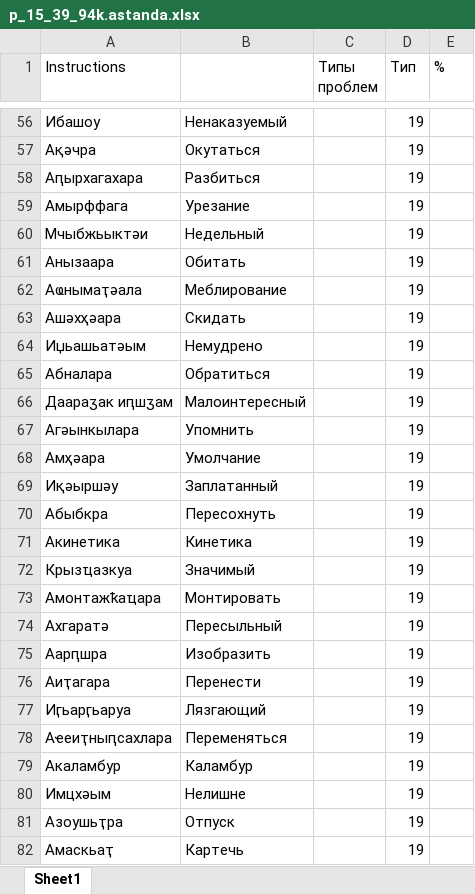
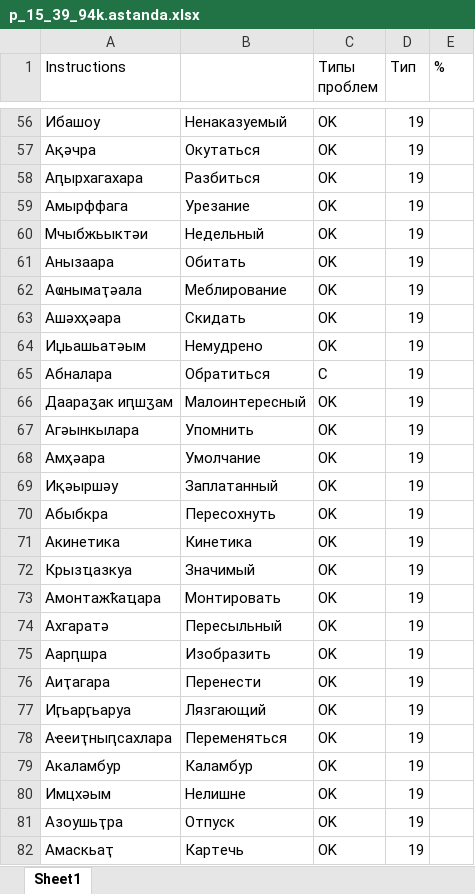
Before and after one commit to danielinux7/anana, an Excel workbook: nmt/астатистика/p_15_39_94k.astanda.xlsx, sheet Sheet1, drawn as a sheet; only a part is shown, gaps mark what is left out; values as stored, in another font and other column widths than the file's, no cell formats; conditional formats not drawn; the diff covers the shown part only; the diff names each change by its address in the sheet, - before the commit and + after, or states it on an @@ line.

```diff
--- a/nmt/астатистика/p_15_39_94k.astanda.xlsx (sheet Sheet1)
+++ b/nmt/астатистика/p_15_39_94k.astanda.xlsx (sheet Sheet1)
-C56:C64 (Типы проблем): (empty)
+C56:C64 (Типы проблем): OK
-C65 (Типы проблем): (empty)
+C65 (Типы проблем): C
-C66:C82 (Типы проблем): (empty)
+C66:C82 (Типы проблем): OK
```
Also changed, not shown: 226 edited cells elsewhere in this sheet, cell formats.
